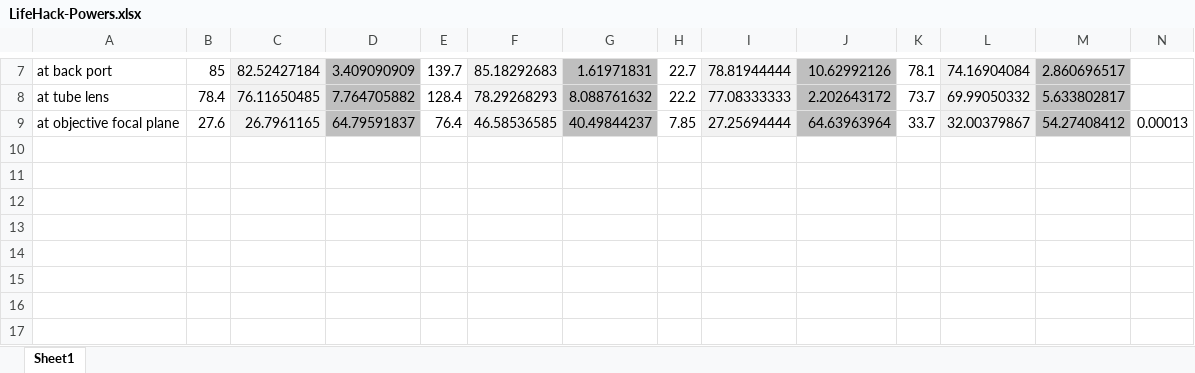
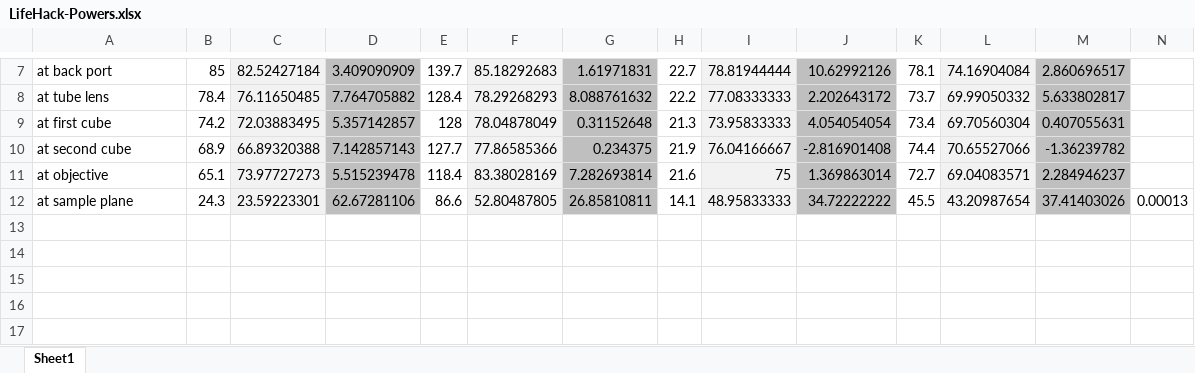
Before and after one commit to HoldenLab/LifeHackWebsite, an Excel workbook: LifeHack-Powers.xlsx, sheet Sheet1, drawn as a sheet; only a part is shown, gaps mark what is left out; the shorter side is filled out with more unchanged rows; values as stored, in another font and other column widths than the file's, no borders; charts and pictures not drawn; removed rows and columns are numbered as before the commit, all else as after; rows hold the shown columns only; the diff names each change by its address in the sheet, - before the commit and + after, or states it on an @@ line.

Commit message:
Update LifeHack-Powers.xlsx

```diff
--- a/LifeHack-Powers.xlsx (sheet Sheet1)
+++ b/LifeHack-Powers.xlsx (sheet Sheet1)
-row 9: at objective focal plane | 27.6 | 26.7961165 | 64.79591837 | 76.4 | 46.58536585 | 40.49844237 | 7.85 | 27.25694444 | 64.63963964 | 33.7 | 32.00379867 | 54.27408412 | 0.00013
+row 9: at first cube | 74.2 | 72.03883495 | 5.357142857 | 128 | 78.04878049 | 0.31152648 | 21.3 | 73.95833333 | 4.054054054 | 73.4 | 69.70560304 | 0.407055631
+row 10: at second cube | 68.9 | 66.89320388 | 7.142857143 | 127.7 | 77.86585366 | 0.234375 | 21.9 | 76.04166667 | -2.816901408 | 74.4 | 70.65527066 | -1.36239782
+row 11: at objective | 65.1 | 73.97727273 | 5.515239478 | 118.4 | 83.38028169 | 7.282693814 | 21.6 | 75 | 1.369863014 | 72.7 | 69.04083571 | 2.284946237
+row 12: at sample plane | 24.3 | 23.59223301 | 62.67281106 | 86.6 | 52.80487805 | 26.85810811 | 14.1 | 48.95833333 | 34.72222222 | 45.5 | 43.20987654 | 37.41403026 | 0.00013
```
Also changed, not shown: charts or pictures.
